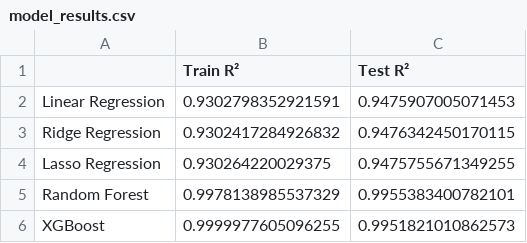
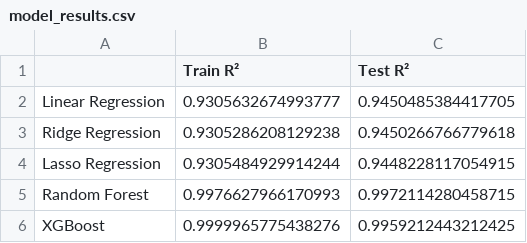
Before and after one commit to HibaAmin12/aqi-data-logger, a CSV file: model_outputs/model_results.csv, drawn as a sheet.

```diff
--- a/model_outputs/model_results.csv
+++ b/model_outputs/model_results.csv
@@ -1,6 +1,6 @@
 ,Train R²,Test R²
-Linear Regression,0.9302798352921591,0.9475907005071453
-Ridge Regression,0.9302417284926832,0.9476342450170115
-Lasso Regression,0.930264220029375,0.9475755671349255
-Random Forest,0.9978138985537329,0.9955383400782101
-XGBoost,0.9999977605096255,0.9951821010862573
+Linear Regression,0.9305632674993777,0.9450485384417705
+Ridge Regression,0.9305286208129238,0.9450266766779618
+Lasso Regression,0.9305484929914244,0.9448228117054915
+Random Forest,0.9976627966170993,0.9972114280458715
+XGBoost,0.9999965775438276,0.9959212443212425
```
Also changed, not shown: latest_pollutants.csv, processed_data.csv, 2 other files.
